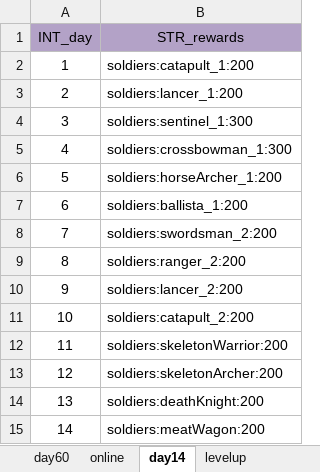
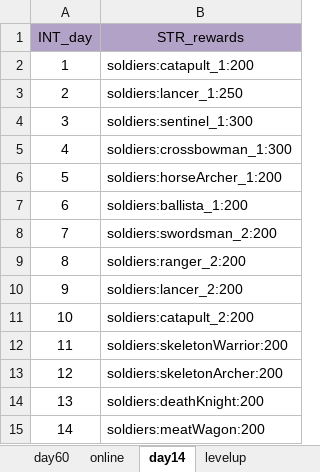
Before and after one commit to ModunZhang/kod_docs, an Excel workbook: datas/shared/Activities.xlsx, sheet day14, drawn as a sheet; values as stored, in another font and other column widths than the file's, no borders; the diff names each change by its address in the sheet, - before the commit and + after, or states it on an @@ line.

```diff
--- a/datas/shared/Activities.xlsx (sheet day14)
+++ b/datas/shared/Activities.xlsx (sheet day14)
-B3 (STR_rewards): soldiers:lancer_1:200
+B3 (STR_rewards): soldiers:lancer_1:250
```
Also changed, not shown: sheet levelup, datas/shared/AllianceInitData.xlsx, datas/shared/DragonSkills.xlsx, 4 other files.
